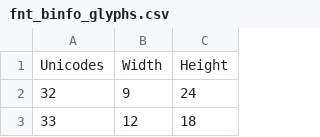
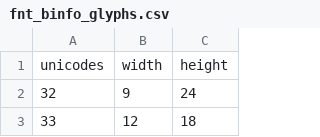
Before and after one commit to cmVkZ2U/turbowarp-undertaleengine, a CSV file: fontdata/fnt_binfo_glyphs.csv, drawn as a sheet; only a part is shown.

Commit message:
Normalize header row in fnt_binfo_glyphs.csv
Updated header row to lowercase and removed extra characters.

```diff
--- a/fontdata/fnt_binfo_glyphs.csv
+++ b/fontdata/fnt_binfo_glyphs.csv
@@ -1,2 +1,2 @@
-Unicodes,Width,Height
+unicodes,width,height
 32,9,24
```
